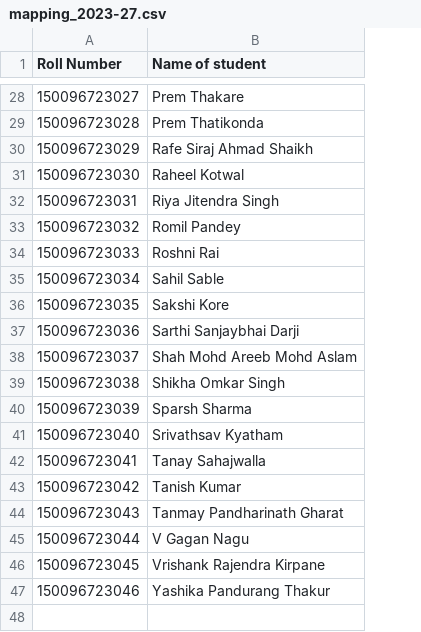
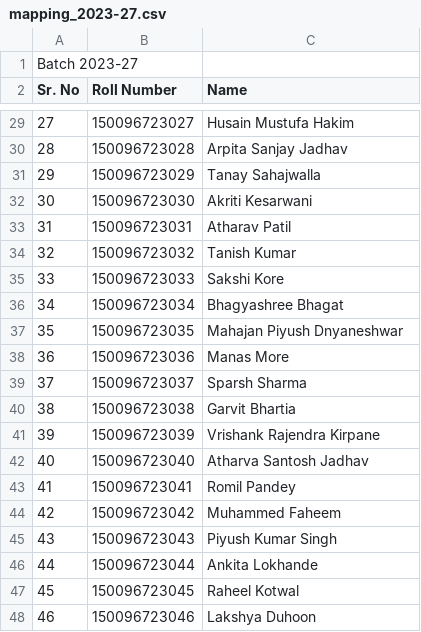
Before and after one commit to ssgamingop/college-exams, a CSV file: csv_data/mapping_2023-27.csv, drawn as a sheet; only a part is shown, gaps mark what is left out; addresses are those after the commit; the diff covers the shown part only; the diff names each change by its address in the sheet, - before the commit and + after, or states it on an @@ line.

```diff
--- a/csv_data/mapping_2023-27.csv
+++ b/csv_data/mapping_2023-27.csv
+column A (Sr. No), rows 29-48: 27 | 28 | 29 | 30 | 31 | 32 | 33 | 34 | 35 | 36 | 37 | 38 | 39 | 40 | 41 | 42 | 43 | 44 | 45 | 46
+row 1: Batch 2023-27
-C2: Name of student
+C2: Name
-C29 (Name): Prem Thakare
+C29 (Name): Husain Mustufa Hakim
-C30 (Name): Prem Thatikonda
+C30 (Name): Arpita Sanjay Jadhav
-C31 (Name): Rafe Siraj Ahmad Shaikh
+C31 (Name): Tanay Sahajwalla
-C32 (Name): Raheel Kotwal
+C32 (Name): Akriti Kesarwani
-C33 (Name): Riya Jitendra Singh
+C33 (Name): Atharav Patil
-C34 (Name): Romil Pandey
+C34 (Name): Tanish Kumar
-C35 (Name): Roshni Rai
+C35 (Name): Sakshi Kore
-C36 (Name): Sahil Sable
+C36 (Name): Bhagyashree Bhagat
-C37 (Name): Sakshi Kore
+C37 (Name): Mahajan Piyush Dnyaneshwar
-C38 (Name): Sarthi Sanjaybhai Darji
+C38 (Name): Manas More
-C39 (Name): Shah Mohd Areeb Mohd Aslam
+C39 (Name): Sparsh Sharma
-C40 (Name): Shikha Omkar Singh
+C40 (Name): Garvit Bhartia
-C41 (Name): Sparsh Sharma
+C41 (Name): Vrishank Rajendra Kirpane
-C42 (Name): Srivathsav Kyatham
+C42 (Name): Atharva Santosh Jadhav
-C43 (Name): Tanay Sahajwalla
+C43 (Name): Romil Pandey
-C44 (Name): Tanish Kumar
+C44 (Name): Muhammed Faheem
-C45 (Name): Tanmay Pandharinath Gharat
+C45 (Name): Piyush Kumar Singh
-C46 (Name): V Gagan Nagu
+C46 (Name): Ankita Lokhande
-C47 (Name): Vrishank Rajendra Kirpane
+C47 (Name): Raheel Kotwal
-C48 (Name): Yashika Pandurang Thakur
+C48 (Name): Lakshya Duhoon
```
Also changed, not shown: 26 edited cells elsewhere in this file, csv_data/mapping_2024-28.csv, csv_data/mapping_2025-29.csv, 8 other files.
